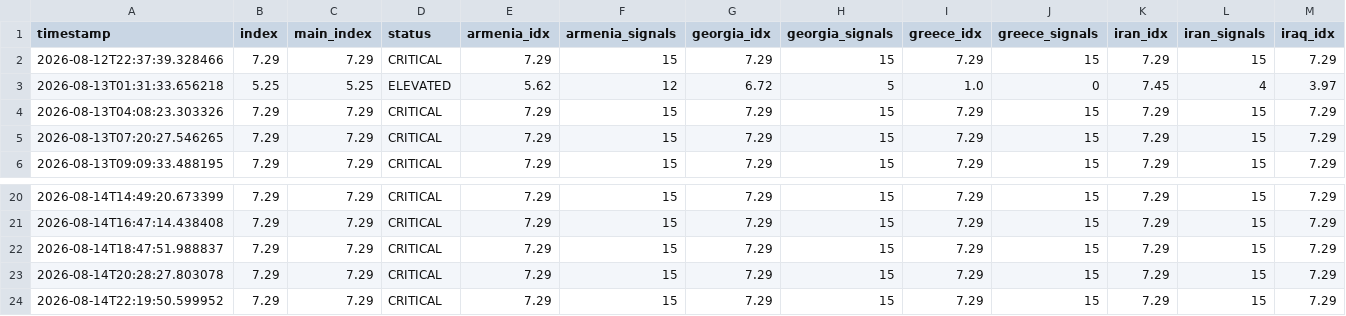
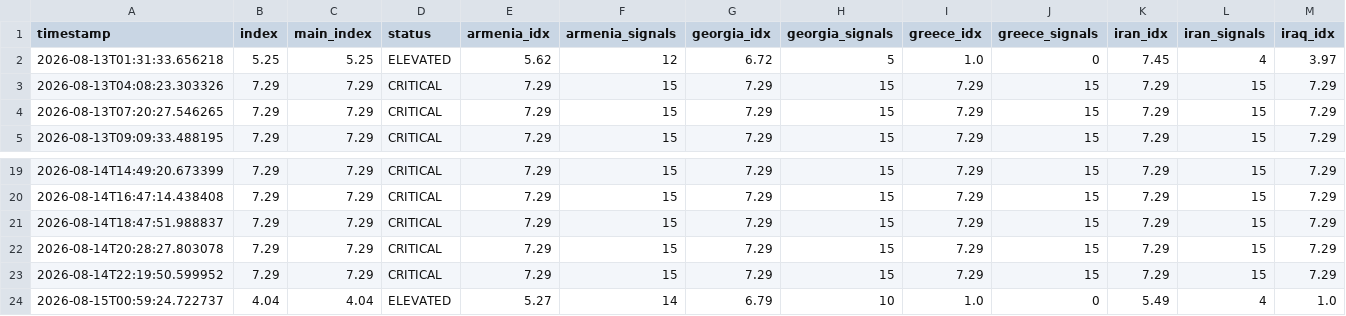
Before and after one commit to SDCofA/border-neighbor-threat-index, a CSV file: bnti_history.csv, drawn as a sheet; only a part is shown, gaps mark what is left out; removed rows and columns are numbered as before the commit, all else as after; rows hold the shown columns only; the diff names each change by its address in the sheet, - before the commit and + after, or states it on an @@ line.

```diff
--- a/bnti_history.csv
+++ b/bnti_history.csv
-row 2: 2026-08-12T22:37:39.328466 | 7.29 | 7.29 | CRITICAL | 7.29 | 15 | 7.29 | 15 | 7.29 | 15 | 7.29 | 15 | 7.29
+row 24: 2026-08-15T00:59:24.722737 | 4.04 | 4.04 | ELEVATED | 5.27 | 14 | 6.79 | 10 | 1.0 | 0 | 5.49 | 4 | 1.0
```
Also changed, not shown: 2 other files.
